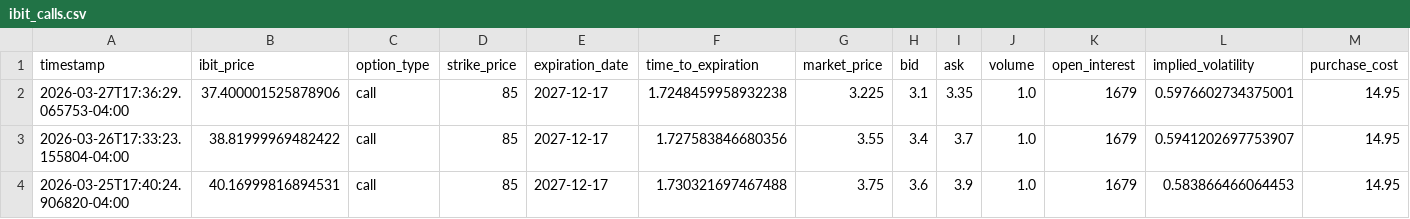
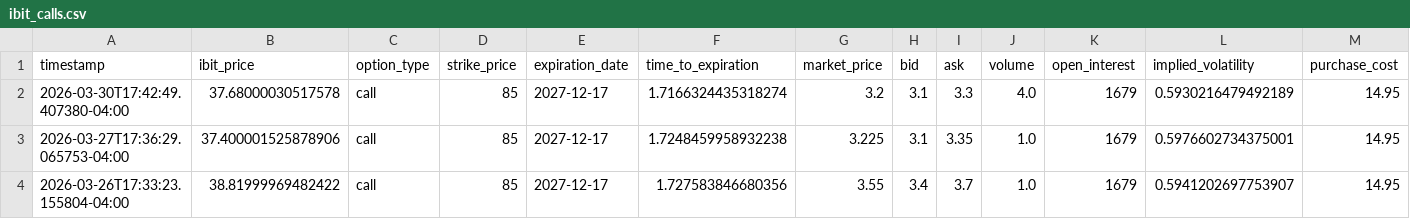
Before and after one commit to analytics-01/analytics-01.github.io, a CSV file: docs/projects/IBIT_Call_Monitor/data/ibit_calls.csv, drawn as a sheet; only a part is shown; the shorter side is filled out with more unchanged rows; rows hold the shown columns only; the diff names each change by its address in the sheet, - before the commit and + after, or states it on an @@ line.

```diff
--- a/docs/projects/IBIT_Call_Monitor/data/ibit_calls.csv
+++ b/docs/projects/IBIT_Call_Monitor/data/ibit_calls.csv
+row 2: 2026-03-30T17:42:49.407380-04:00 | 37.68000030517578 | call | 85 | 2027-12-17 | 1.7166324435318274 | 3.2 | 3.1 | 3.3 | 4.0 | 1679 | 0.5930216479492189 | 14.95
```
Also changed, not shown: projects/IBIT_Call_Monitor/data/ibit_calls.csv.
